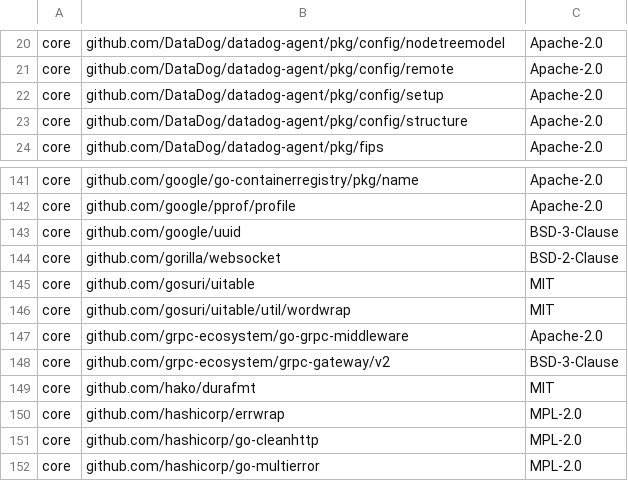
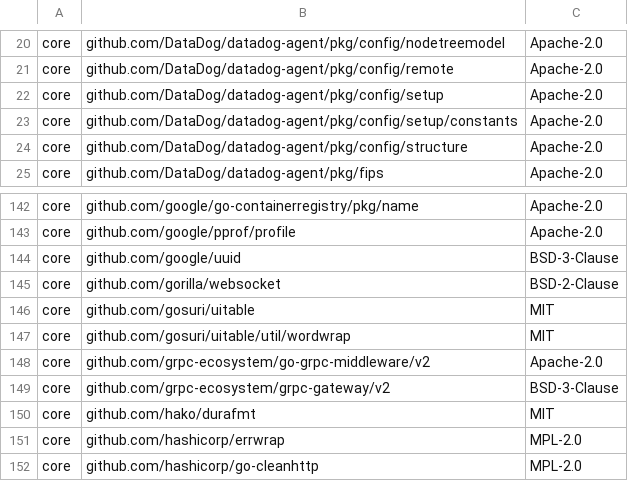
Before and after one commit to DataDog/datadog-operator, a CSV file: LICENSE-3rdparty.csv, drawn as a sheet; only a part is shown, gaps mark what is left out; the shorter side is filled out with more unchanged rows.

```diff
--- a/LICENSE-3rdparty.csv
+++ b/LICENSE-3rdparty.csv
@@ -22,2 +22,3 @@ core,github.com/DataDog/datadog-agent/pkg/config/remote,Apache-2.0
 core,github.com/DataDog/datadog-agent/pkg/config/setup,Apache-2.0
+core,github.com/DataDog/datadog-agent/pkg/config/setup/constants,Apache-2.0
 core,github.com/DataDog/datadog-agent/pkg/config/structure,Apache-2.0
@@ -146,3 +147,3 @@ core,github.com/gosuri/uitable,MIT
 core,github.com/gosuri/uitable/util/wordwrap,MIT
-core,github.com/grpc-ecosystem/go-grpc-middleware,Apache-2.0
+core,github.com/grpc-ecosystem/go-grpc-middleware/v2,Apache-2.0
 core,github.com/grpc-ecosystem/grpc-gateway/v2,BSD-3-Clause
```
Also changed, not shown: 7 other files.
